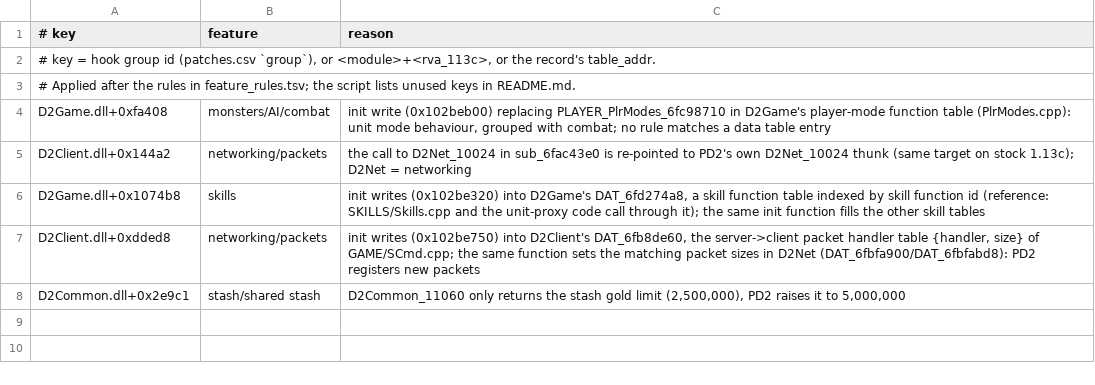
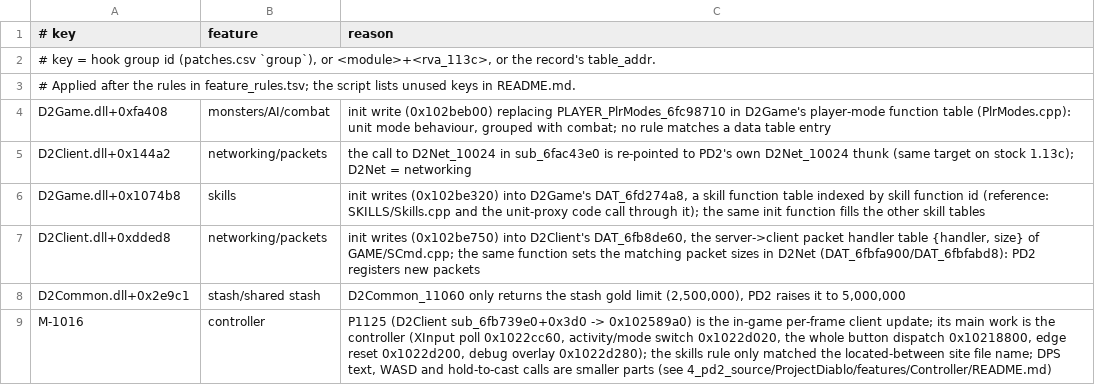
Before and after one commit to Nugwa628/fd2, a TSV file: tools/patches/overrides.tsv, drawn as a sheet.

```diff
--- a/tools/patches/overrides.tsv
+++ b/tools/patches/overrides.tsv
@@ -8 +8,2 @@ D2Client.dll+0xdded8	networking/packets	init writes (0x102be750) into D2Client's
 D2Common.dll+0x2e9c1	stash/shared stash	D2Common_11060 only returns the stash gold limit (2,500,000), PD2 raises it to 5,000,000
+M-1016	controller	P1125 (D2Client sub_6fb739e0+0x3d0 -> 0x102589a0) is the in-game per-frame client update; its main work is the controller (XInput poll 0x1022cc60, activity/mode switch 0x1022d020, the whole button dispatch 0x10218800, edge reset 0x1022d200, debug overlay 0x1022d280); the skills rule only matched the located-between site file name; DPS text, WASD and hold-to-cast calls are smaller parts (see 4_pd2_source/ProjectDiablo/features/Controller/README.md)
```
Also changed, not shown: 5_game_patches/patches.csv, 15 other files.
